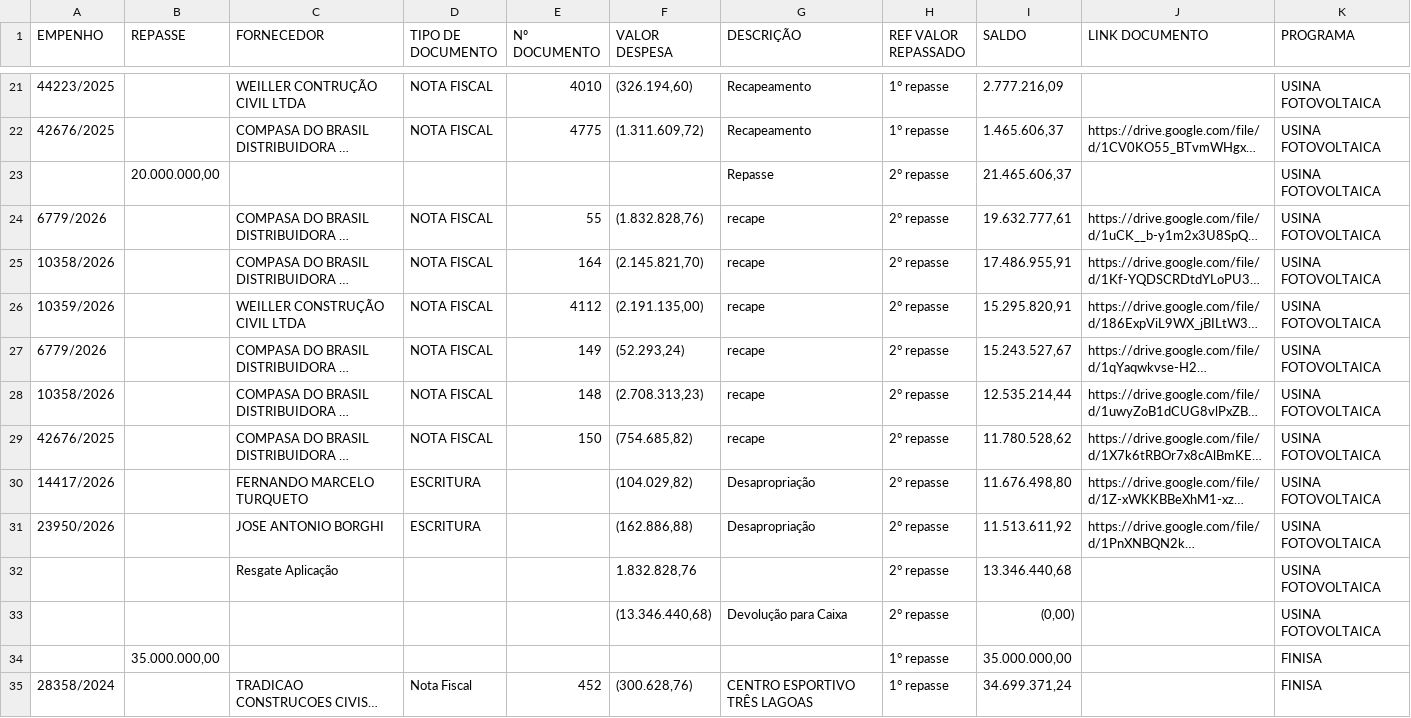
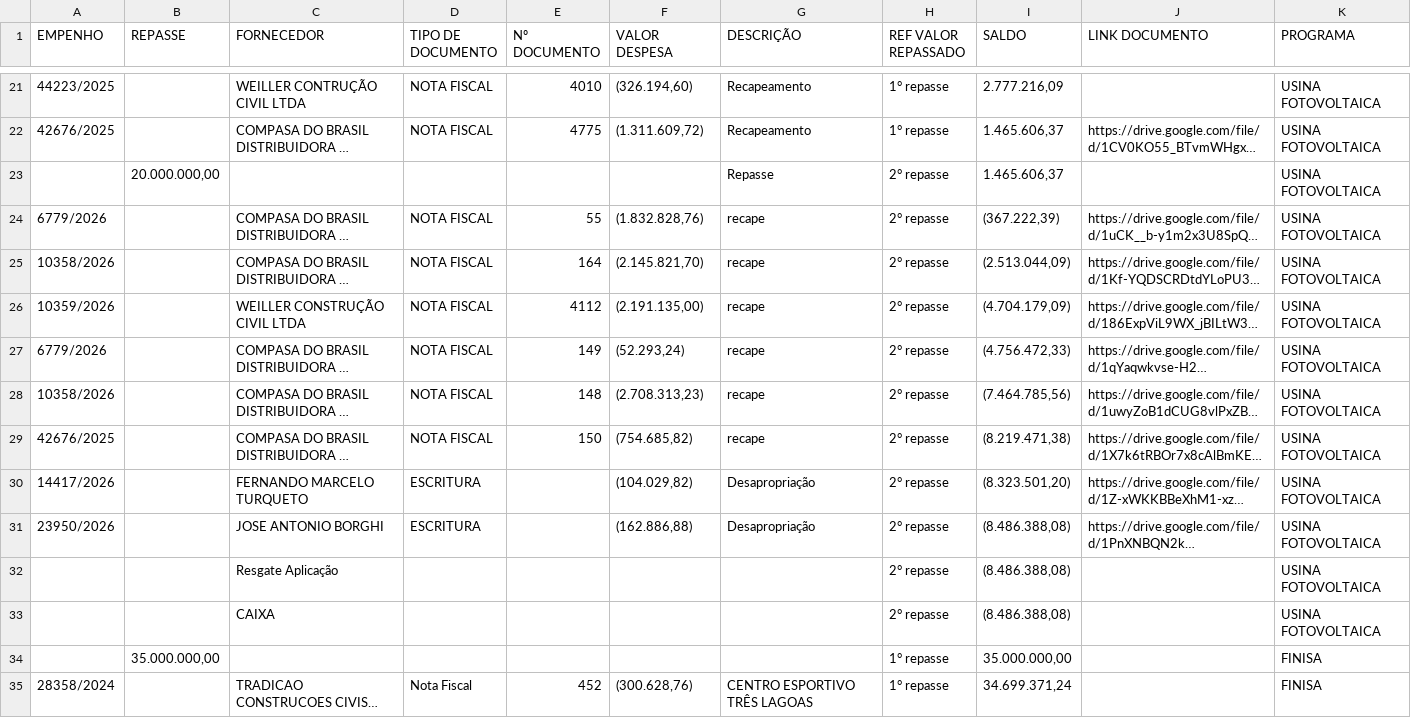
Before and after one commit to controleconveniosmaringa-a11y/controle-emendas, a CSV file: operacoes_credito.csv, drawn as a sheet; only a part is shown, gaps mark what is left out; long unchanged cells end in …; removed rows and columns are numbered as before the commit, all else as after; the diff names each change by its address in the sheet, - before the commit and + after, or states it on an @@ line.

Commit message:
🔄 Sincronização unificada das abas de crédito

```diff
--- a/operacoes_credito.csv
+++ b/operacoes_credito.csv
-I23 (SALDO): 21.465.606,37
+I23 (SALDO): 1.465.606,37
-I24 (SALDO): 19.632.777,61
+I24 (SALDO): (367.222,39)
-I25 (SALDO): 17.486.955,91
+I25 (SALDO): (2.513.044,09)
-I26 (SALDO): 15.295.820,91
+I26 (SALDO): (4.704.179,09)
-I27 (SALDO): 15.243.527,67
+I27 (SALDO): (4.756.472,33)
-I28 (SALDO): 12.535.214,44
+I28 (SALDO): (7.464.785,56)
-I29 (SALDO): 11.780.528,62
+I29 (SALDO): (8.219.471,38)
-I30 (SALDO): 11.676.498,80
+I30 (SALDO): (8.323.501,20)
-I31 (SALDO): 11.513.611,92
+I31 (SALDO): (8.486.388,08)
-F32 (VALOR DESPESA): 1.832.828,76
+F32 (VALOR DESPESA): (empty)
-I32 (SALDO): 13.346.440,68
+I32 (SALDO): (8.486.388,08)
-row 33:  |  |  |  |  | (13.346.440,68) | Devolução para Caixa | 2° repasse | (0,00) |  | USINA FOTOVOLTAICA
+row 33:  |  | CAIXA |  |  |  |  | 2° repasse | (8.486.388,08) |  | USINA FOTOVOLTAICA
```
